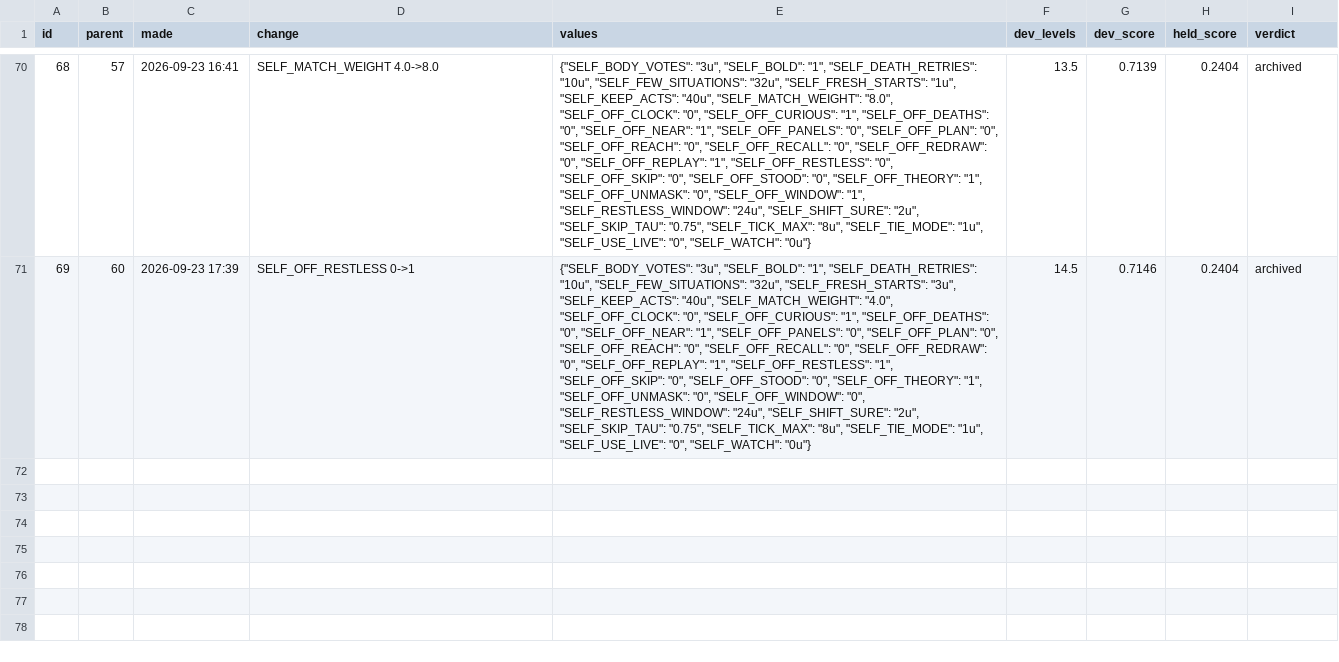
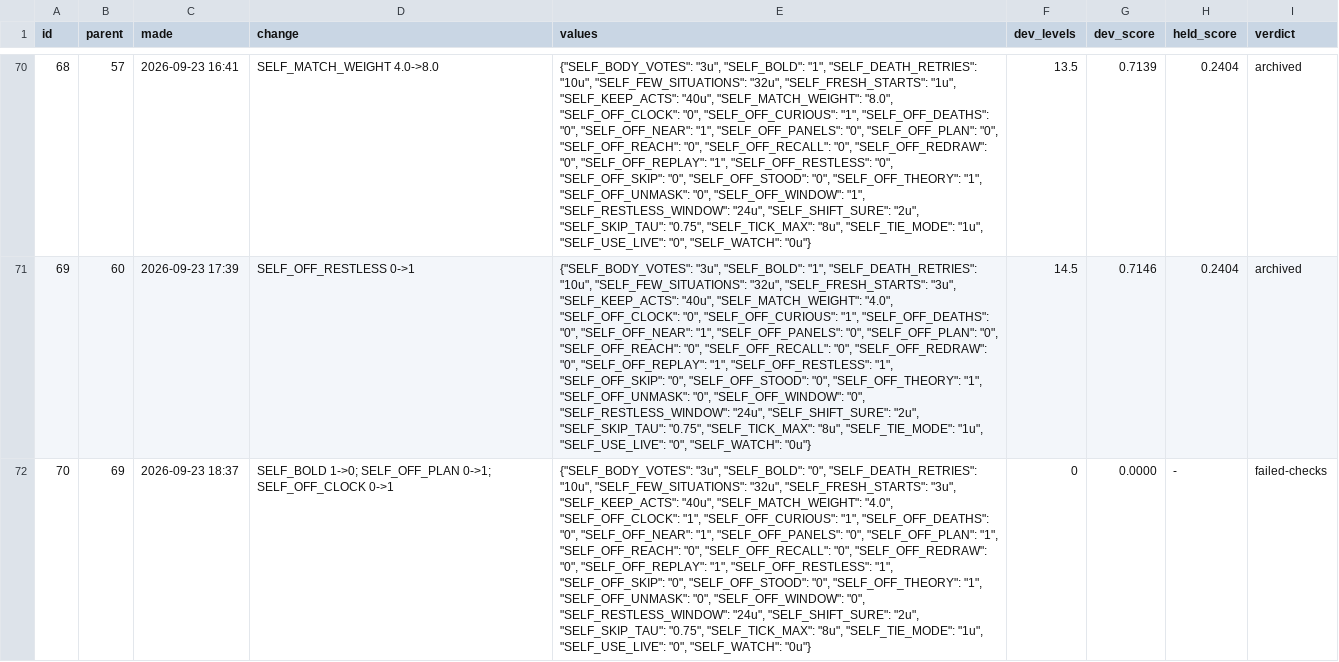
Before and after one commit to pra-ji-moh/ciall, a TSV file: child/archive.tsv, drawn as a sheet; only a part is shown, gaps mark what is left out; the diff names each change by its address in the sheet, - before the commit and + after, or states it on an @@ line.

```diff
--- a/child/archive.tsv
+++ b/child/archive.tsv
+row 72: 70 | 69 | 2026-09-23 18:37 | SELF_BOLD 1->0; SELF_OFF_PLAN 0->1; SELF_OFF_CLOCK 0->1 | {"SELF_BODY_VOTES": "3u", "SELF_BOLD": "0", "SELF_DEATH_RETRIES": "10u", "SELF_FEW_SITUATIONS": "32u", "SELF_FRESH_STARTS": "3u", "SELF_KEEP_ACTS": "40u", "SELF_MATCH_WEIGHT": "4.0", "SELF_OFF_CLOCK": "1", "SELF_OFF_CURIOUS": "1", "SELF_OFF_DEATHS": "0", "SELF_OFF_NEAR": "1", "SELF_OFF_PANELS": "0", "SELF_OFF_PLAN": "1", "SELF_OFF_REACH": "0", "SELF_OFF_RECALL": "0", "SELF_OFF_REDRAW": "0", "SELF_OFF_REPLAY": "1", "SELF_OFF_RESTLESS": "1", "SELF_OFF_SKIP": "0", "SELF_OFF_STOOD": "0", "SELF_OFF_THEORY": "1", "SELF_OFF_UNMASK": "0", "SELF_OFF_WINDOW": "0", "SELF_RESTLESS_WINDOW": "24u", "SELF_SHIFT_SURE": "2u", "SELF_SKIP_TAU": "0.75", "SELF_TICK_MAX": "8u", "SELF_TIE_MODE": "1u", "SELF_USE_LIVE": "0", "SELF_WATCH": "0u"} | 0 | 0.0000 | - | failed-checks
```
Also changed, not shown: 32 other files.
